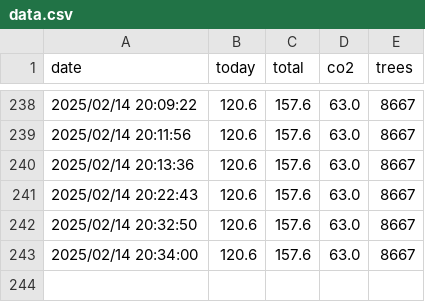
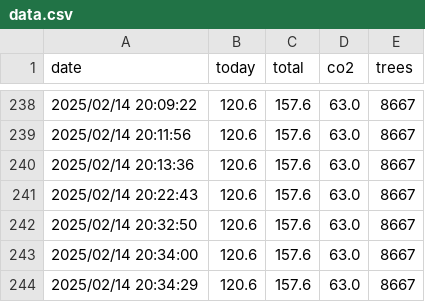
Before and after one commit to lucianovilasboas/ifmg-solar, a CSV file: data.csv, drawn as a sheet; only a part is shown, gaps mark what is left out; the diff names each change by its address in the sheet, - before the commit and + after, or states it on an @@ line.

Commit message:
Data update using git

```diff
--- a/data.csv
+++ b/data.csv
+row 244: 2025/02/14 20:34:29 | 120.6 | 157.6 | 63.0 | 8667
```
